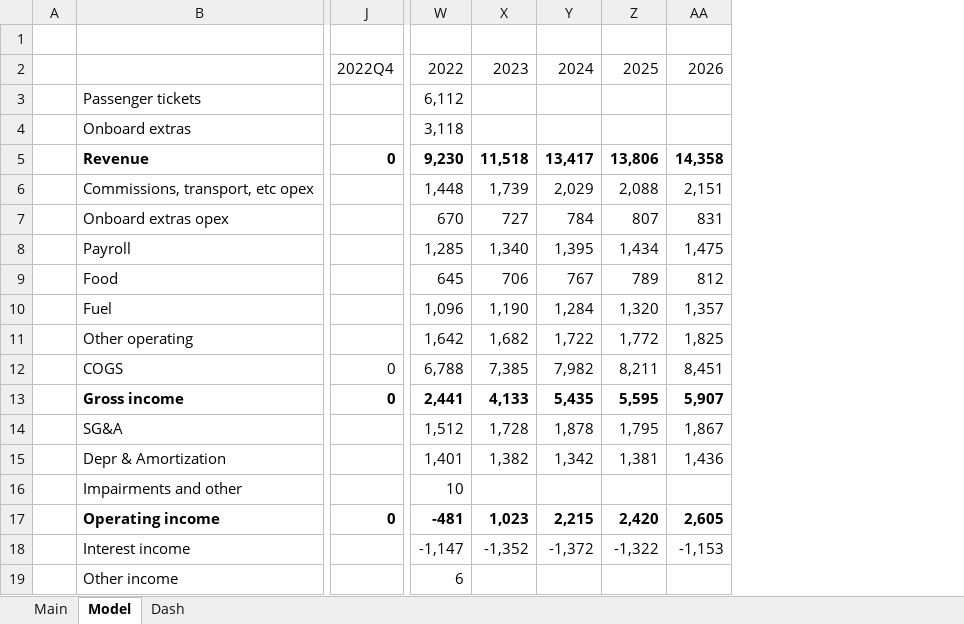
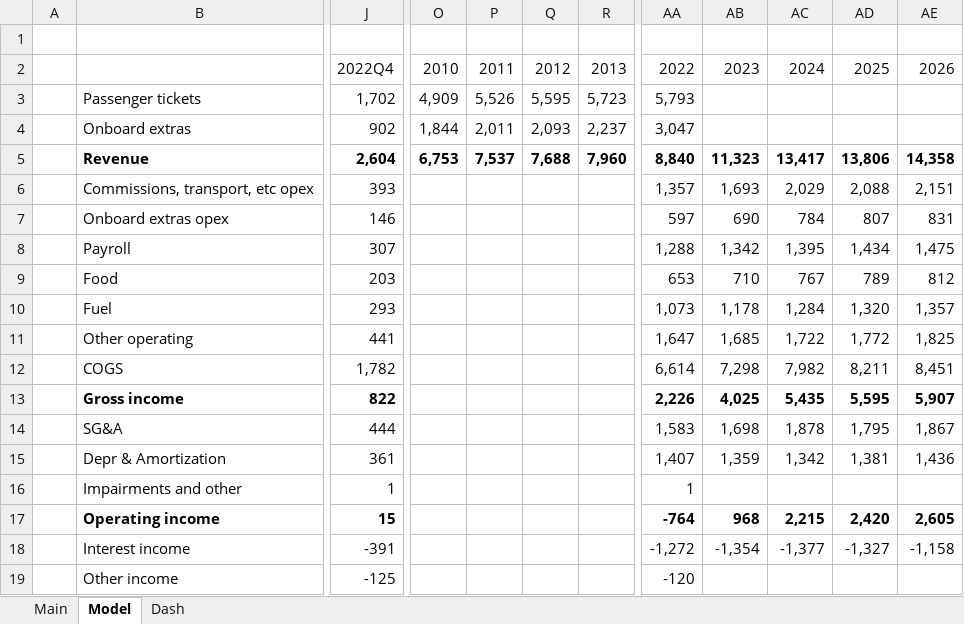
Before and after one commit to SimonisWrong/investingModels, an Excel workbook: DCF Models/RCL.xlsx, sheet Model, drawn as a sheet; only a part is shown, gaps mark what is left out; values as stored, in another font and other column widths than the file's, no borders; charts and pictures not drawn; removed rows and columns are numbered as before the commit, all else as after; the diff covers the shown part only; the diff names each change by its address in the sheet, - before the commit and + after, or states it on an @@ line.

```diff
--- a/DCF Models/RCL.xlsx (sheet Model)
+++ b/DCF Models/RCL.xlsx (sheet Model)
-column J, rows 2-17: 2022Q4 |  |  | 0 |  |  |  |  |  |  | 0 | 0 |  |  |  | 0
+column J, rows 2-19: 2022Q4 | 1,702 | 902 | 2,604 | 393 | 146 | 307 | 203 | 293 | 441 | 1,782 | 822 | 444 | 361 | 1 | 15 | -391 | -125
+column O, rows 2-5: 2010 | 4,909 | 1,844 | 6,753
+column P, rows 2-5: 2011 | 5,526 | 2,011 | 7,537
+column Q, rows 2-5: 2012 | 5,595 | 2,093 | 7,688
+column R, rows 2-5: 2013 | 5,723 | 2,237 | 7,960
-column W, rows 2-19: 2022 | 6,112 | 3,118 | 9,230 | 1,448 | 670 | 1,285 | 645 | 1,096 | 1,642 | 6,788 | 2,441 | 1,512 | 1,401 | 10 | -481 | -1,147 | 6
+column AA, rows 2-19: 2022 | 5,793 | 3,047 | 8,840 | 1,357 | 597 | 1,288 | 653 | 1,073 | 1,647 | 6,614 | 2,226 | 1,583 | 1,407 | 1 | -764 | -1,272 | -120
-AB5: 11,518
+AB5: 11,323
-AB6: 1,739
+AB6: 1,693
-AB7: 727
+AB7: 690
-AB8: 1,340
+AB8: 1,342
-AB9: 706
+AB9: 710
-AB10: 1,190
+AB10: 1,178
-AB11: 1,682
+AB11: 1,685
-AB12: 7,385
+AB12: 7,298
-AB13: 4,133
+AB13: 4,025
-AB14: 1,728
+AB14: 1,698
-AB15: 1,382
+AB15: 1,359
-AB17: 1,023
+AB17: 968
-AB18: -1,352
+AB18: -1,354
-AC18: -1,372
+AC18: -1,377
-AD18: -1,322
+AD18: -1,327
-AE18: -1,153
+AE18: -1,158
```
Also changed, not shown: 13 added rows and 155 edited cells elsewhere in this sheet, sheet Main, sheet Dash, formulas that keep their value, charts or pictures, DCF Models/CCL.xlsx, DCF Models/NCLH.xlsx.
